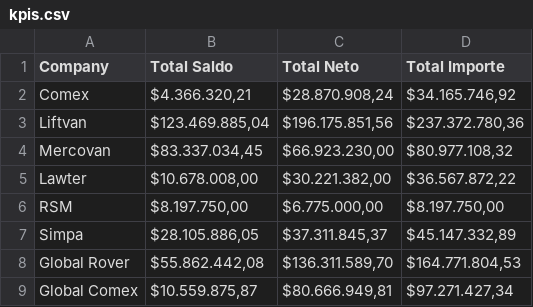
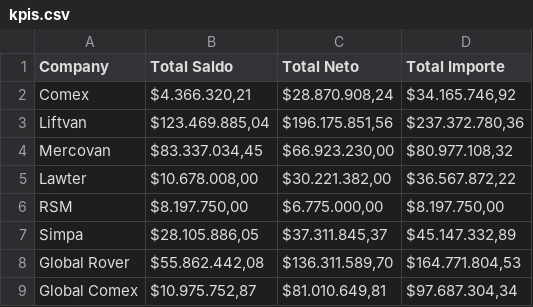
Before and after one commit to marajadesantelmo/dassa_operativo_stream, a CSV file: data/kpis.csv, drawn as a sheet.

```diff
--- a/data/kpis.csv
+++ b/data/kpis.csv
@@ -8,2 +8,2 @@ Simpa,"$28.105.886,05","$37.311.845,37","$45.147.332,89"
 Global Rover,"$55.862.442,08","$136.311.589,70","$164.771.804,53"
-Global Comex,"$10.559.875,87","$80.666.949,81","$97.271.427,34"
+Global Comex,"$10.975.752,87","$81.010.649,81","$97.687.304,34"
```
Also changed, not shown: data/balanza.csv, data/facturacion_global_comex.csv, 3 other files.
